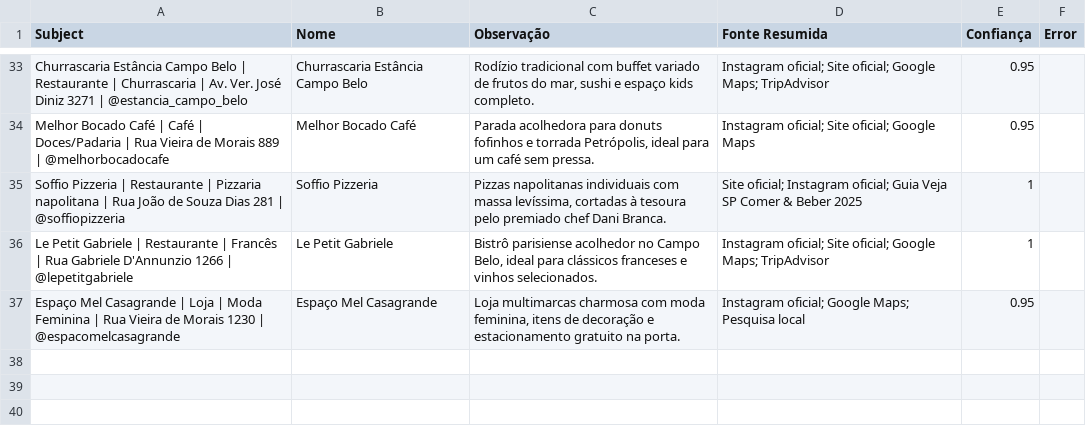
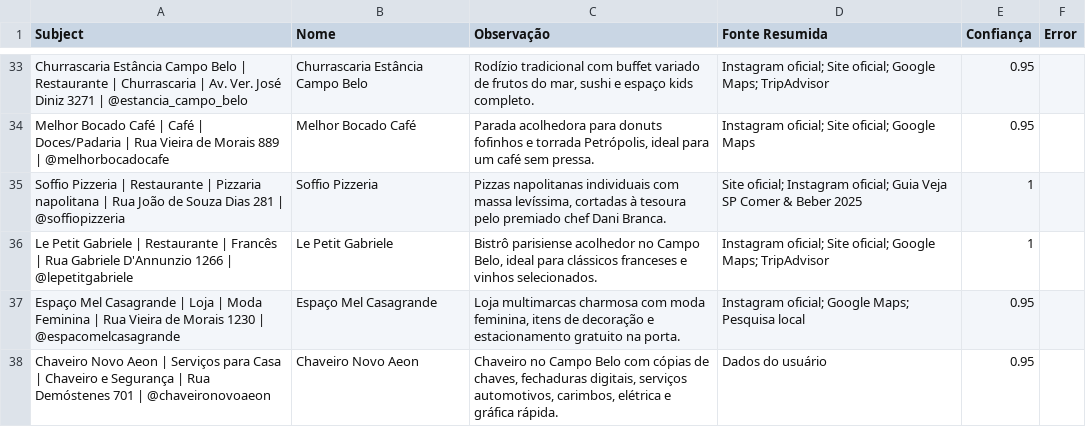
Before and after one commit to criatixagencia-collab/guia-campo-belo, a CSV file: observacoes_guia_campo_belo.csv, drawn as a sheet; only a part is shown, gaps mark what is left out.

```diff
--- a/observacoes_guia_campo_belo.csv
+++ b/observacoes_guia_campo_belo.csv
@@ -37 +37,2 @@ Le Petit Gabriele | Restaurante | Francês | Rua Gabriele D'Annunzio 1266 | @lep
 Espaço Mel Casagrande | Loja | Moda Feminina | Rua Vieira de Morais 1230 | @espacomelcasagrande,Espaço Mel Casagrande,"Loja multimarcas charmosa com moda feminina, itens de decoração e estacionamento gratuito na porta.",Instagram oficial; Google Maps; Pesquisa local,0.95,
+Chaveiro Novo Aeon | Serviços para Casa | Chaveiro e Segurança | Rua Demóstenes 701 | @chaveironovoaeon,Chaveiro Novo Aeon,"Chaveiro no Campo Belo com cópias de chaves, fechaduras digitais, serviços automotivos, carimbos, elétrica e gráfica rápida.",Dados do usuário,0.95,
```
Also changed, not shown: guia_campo_belo_atualizado.csv, 1 other file.
